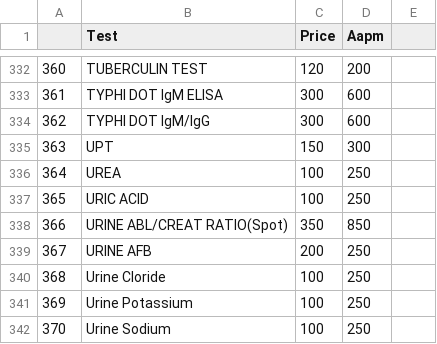
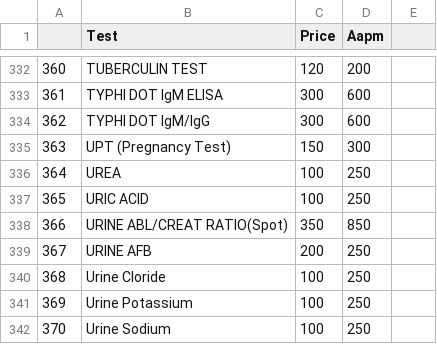
Before and after one commit to bijupat/softlab, a CSV file: pricelist.csv, drawn as a sheet; only a part is shown, gaps mark what is left out.

Commit message:
price list edited

```diff
--- a/pricelist.csv
+++ b/pricelist.csv
@@ -334,3 +334,3 @@
 362,TYPHI DOT IgM/IgG,300,600,
-363,UPT,150,300,
+363,UPT (Pregnancy Test),150,300,
 364,UREA,100,250,
```
